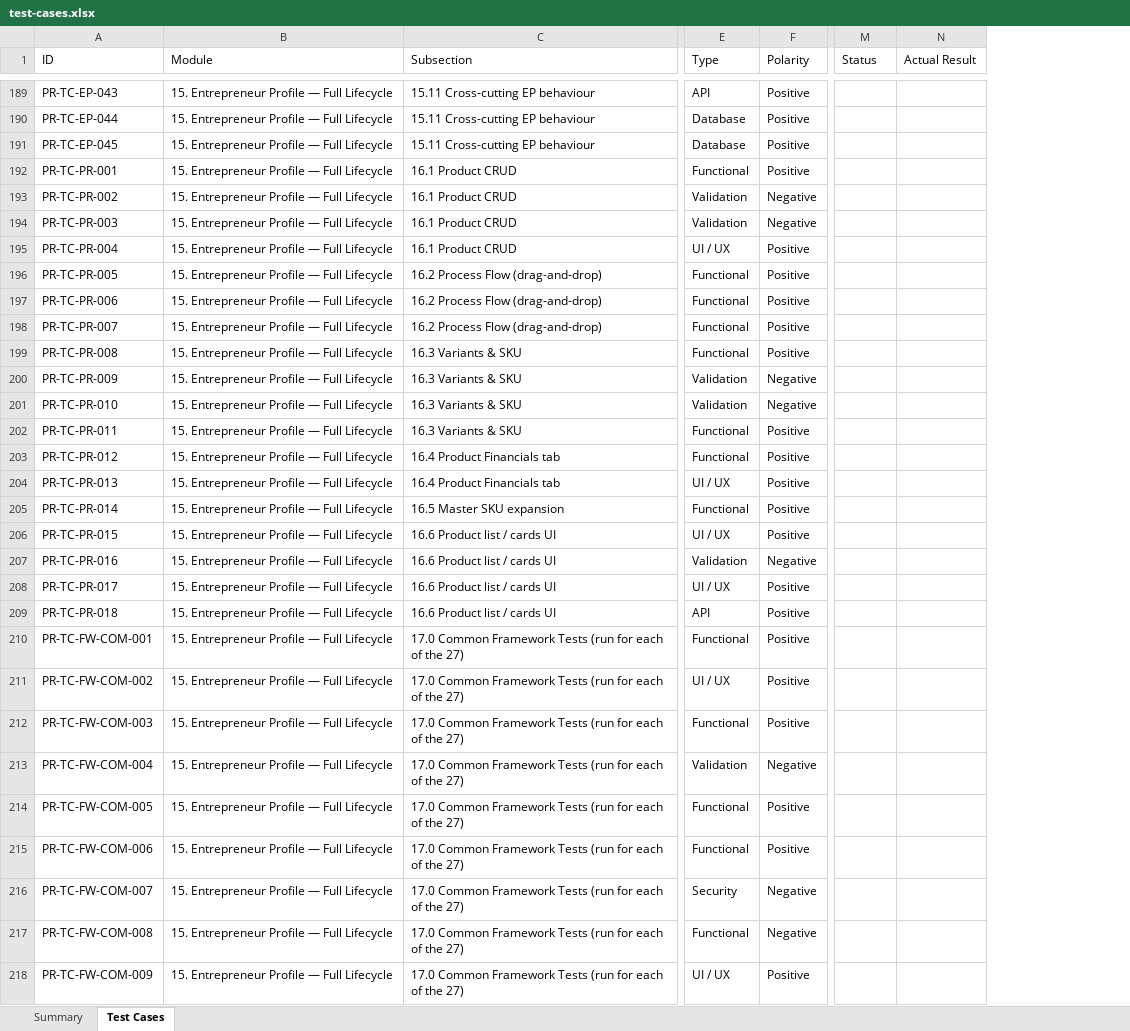
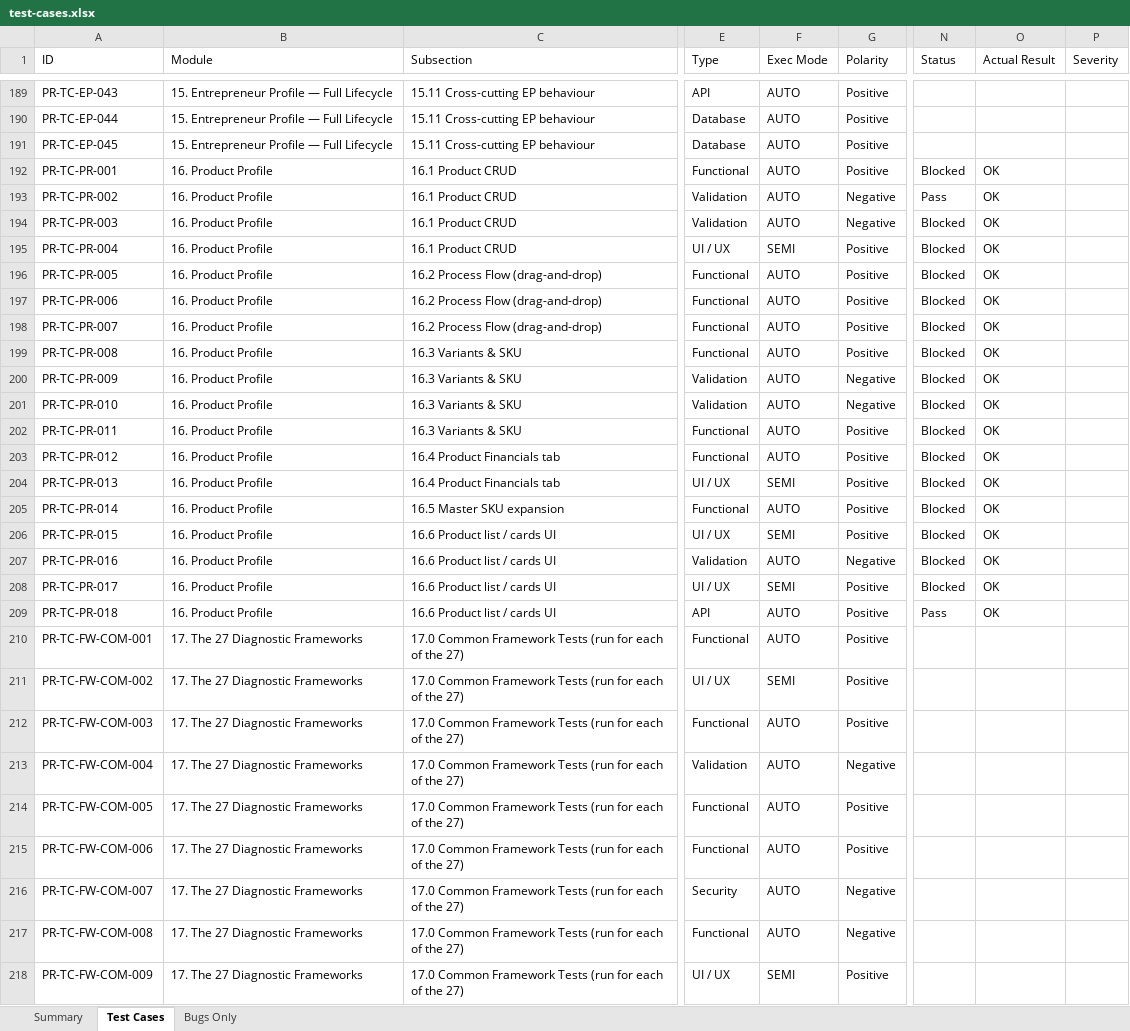
Before and after one commit to SamarthPaul/Prime-Documents, an Excel workbook: test-cases.xlsx, sheet Test Cases, drawn as a sheet; only a part is shown, gaps mark what is left out; values as stored, in another font and other column widths than the file's, no cell formats; addresses are those after the commit; the diff covers the shown part only; the diff names each change by its address in the sheet, - before the commit and + after, or states it on an @@ line.

```diff
--- a/test-cases.xlsx (sheet Test Cases)
+++ b/test-cases.xlsx (sheet Test Cases)
+sheet tab: Bugs Only
+column F (Exec Mode), rows 189-218: AUTO | AUTO | AUTO | AUTO | AUTO | AUTO | SEMI | AUTO | AUTO | AUTO | AUTO | AUTO | AUTO | AUTO | AUTO | SEMI | AUTO | SEMI | AUTO | SEMI | AUTO | AUTO | SEMI | AUTO | AUTO | AUTO | AUTO | AUTO | AUTO | SEMI
+column P (Severity), empty
-B192:B209 (Module): 15. Entrepreneur Profile — Full Lifecycle
+B192:B209 (Module): 16. Product Profile
-N192 (Status): (empty)
+N192 (Status): Blocked
-O192:O209 (Actual Result): (empty)
+O192:O209 (Actual Result): OK
-N193 (Status): (empty)
+N193 (Status): Pass
-N194:N208 (Status): (empty)
+N194:N208 (Status): Blocked
-N209 (Status): (empty)
+N209 (Status): Pass
-B210:B218 (Module): 15. Entrepreneur Profile — Full Lifecycle
+B210:B218 (Module): 17. The 27 Diagnostic Frameworks
```
Also changed, not shown: 288 edited cells elsewhere in this sheet, sheet Summary, cell formats, 23 other files.
